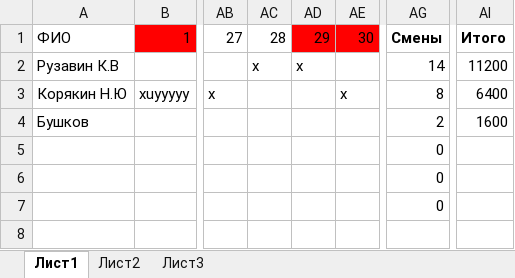
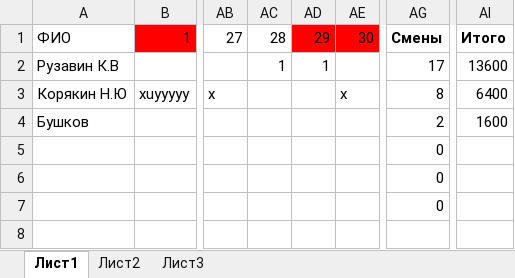
Before and after one commit to avgkoster/NightHelper, an Excel workbook: fick1.xlsx, sheet Лист1, drawn as a sheet; only a part is shown, gaps mark what is left out; values as stored, in another font and other column widths than the file's, no borders; the diff names each change by its address in the sheet, - before the commit and + after, or states it on an @@ line.

```diff
--- a/fick1.xlsx (sheet Лист1)
+++ b/fick1.xlsx (sheet Лист1)
-AC2: x
+AC2: 1
-AD2: x
+AD2: 1
-AG2: 14
+AG2: 17
-AI2: 11200
+AI2: 13600
```
Also changed, not shown: 3 other files.
